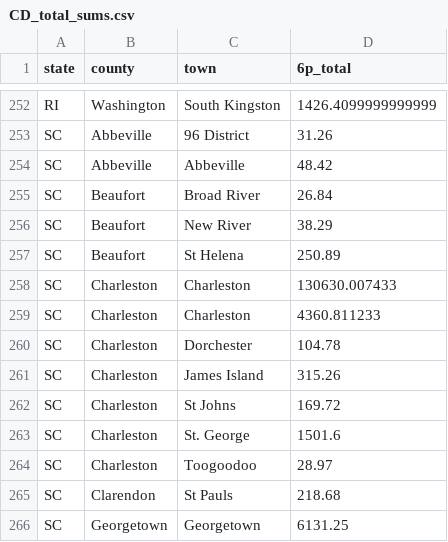
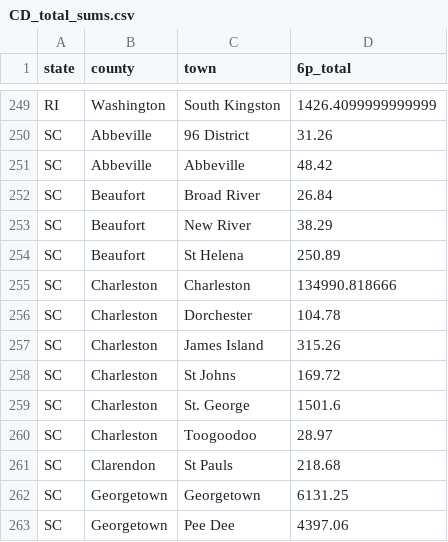
Before and after one commit to davidch2020/SPEOC-pt-1, a CSV file: S2022/Jiacheng's work/CD_total_sums.csv, drawn as a sheet; only a part is shown, gaps mark what is left out; the shorter side is filled out with more unchanged rows; the diff covers the shown part only.

```diff
--- a/S2022/Jiacheng's work/CD_total_sums.csv
+++ b/S2022/Jiacheng's work/CD_total_sums.csv
@@ -257,4 +254,3 @@ SC,Beaufort,New River,38.29
 SC,Beaufort,St Helena,250.89
-SC,Charleston,Charleston,130630.007433
-SC,Charleston,Charleston ,4360.811233
+SC,Charleston,Charleston,134990.818666
 SC,Charleston,Dorchester,104.78
```
Also changed, not shown: 3 removed rows and 7 edited cells elsewhere in this file, S2022/Jiacheng's work/CD_counts.csv, 2 other files.
